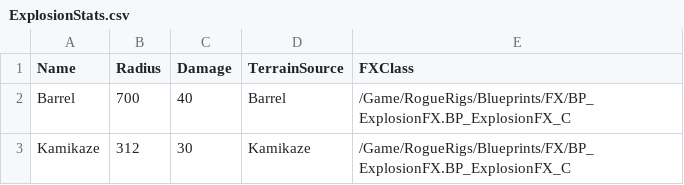
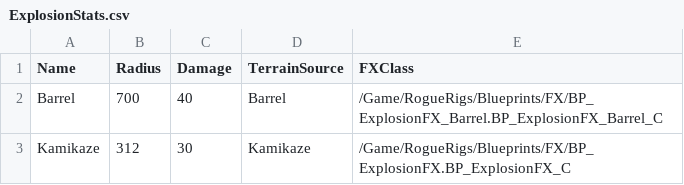
Before and after one commit to soumois/RogueRigs, a CSV file: Content/RogueRigs/Data/Tables/ExplosionStats.csv, drawn as a sheet.

```diff
--- a/Content/RogueRigs/Data/Tables/ExplosionStats.csv
+++ b/Content/RogueRigs/Data/Tables/ExplosionStats.csv
@@ -1,3 +1,3 @@
 Name,Radius,Damage,TerrainSource,FXClass
-Barrel,700,40,Barrel,/Game/RogueRigs/Blueprints/FX/BP_ExplosionFX.BP_ExplosionFX_C
+Barrel,700,40,Barrel,/Game/RogueRigs/Blueprints/FX/BP_ExplosionFX_Barrel.BP_ExplosionFX_Barrel_C
 Kamikaze,312,30,Kamikaze,/Game/RogueRigs/Blueprints/FX/BP_ExplosionFX.BP_ExplosionFX_C
```
Also changed, not shown: 6 other files.
